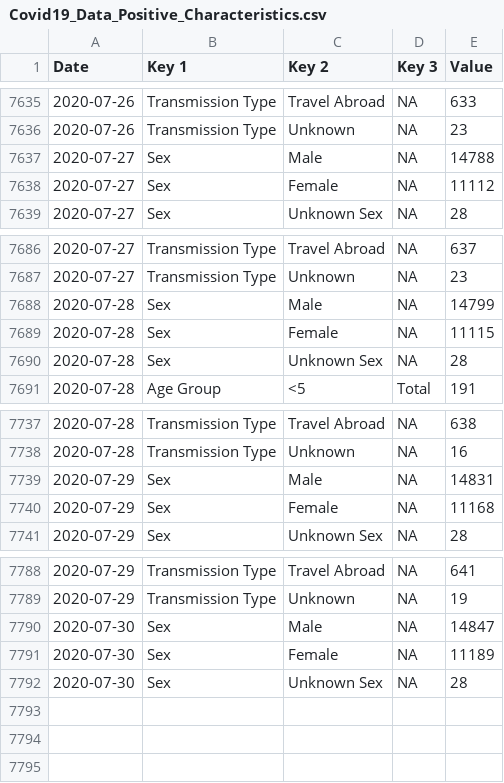
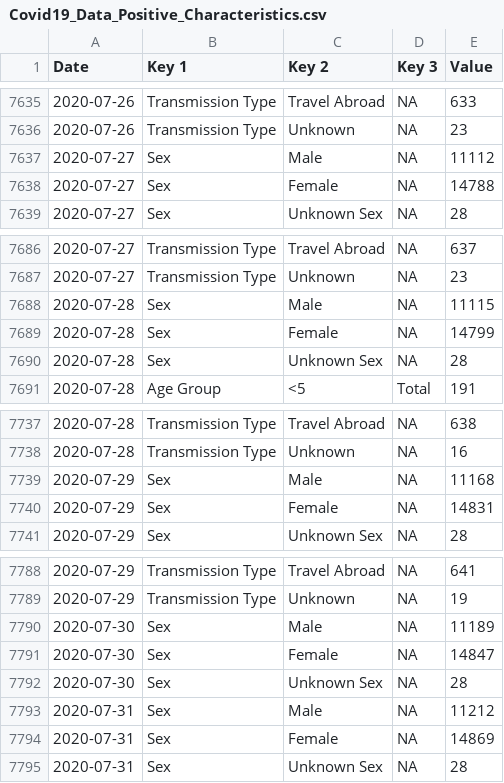
Before and after one commit to DavideMagno/IrelandCovidData, a CSV file: Covid19_Data_Positive_Characteristics.csv, drawn as a sheet; only a part is shown, gaps mark what is left out.

```diff
--- a/Covid19_Data_Positive_Characteristics.csv
+++ b/Covid19_Data_Positive_Characteristics.csv
@@ -7636,4 +7636,4 @@
 2020-07-26,"Transmission Type","Unknown",NA,23
-2020-07-27,"Sex","Male",NA,14788
-2020-07-27,"Sex","Female",NA,11112
+2020-07-27,"Sex","Male",NA,11112
+2020-07-27,"Sex","Female",NA,14788
 2020-07-27,"Sex","Unknown Sex",NA,28
@@ -7687,4 +7687,4 @@
 2020-07-27,"Transmission Type","Unknown",NA,23
-2020-07-28,"Sex","Male",NA,14799
-2020-07-28,"Sex","Female",NA,11115
+2020-07-28,"Sex","Male",NA,11115
+2020-07-28,"Sex","Female",NA,14799
 2020-07-28,"Sex","Unknown Sex",NA,28
@@ -7738,4 +7738,4 @@
 2020-07-28,"Transmission Type","Unknown",NA,16
-2020-07-29,"Sex","Male",NA,14831
-2020-07-29,"Sex","Female",NA,11168
+2020-07-29,"Sex","Male",NA,11168
+2020-07-29,"Sex","Female",NA,14831
 2020-07-29,"Sex","Unknown Sex",NA,28
@@ -7789,4 +7789,7 @@
 2020-07-29,"Transmission Type","Unknown",NA,19
-2020-07-30,"Sex","Male",NA,14847
-2020-07-30,"Sex","Female",NA,11189
+2020-07-30,"Sex","Male",NA,11189
+2020-07-30,"Sex","Female",NA,14847
 2020-07-30,"Sex","Unknown Sex",NA,28
+2020-07-31,"Sex","Male",NA,11212
+2020-07-31,"Sex","Female",NA,14869
+2020-07-31,"Sex","Unknown Sex",NA,28
```
Also changed, not shown: Covid19_Data_Total_Ireland.csv.
